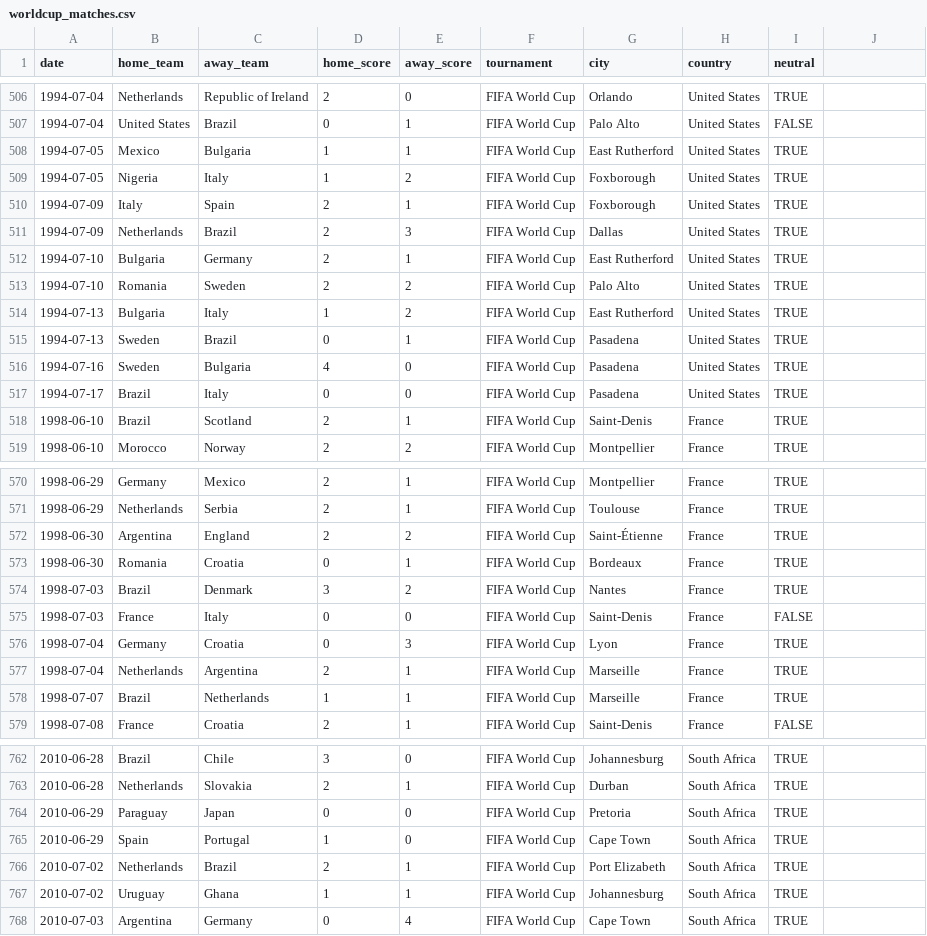
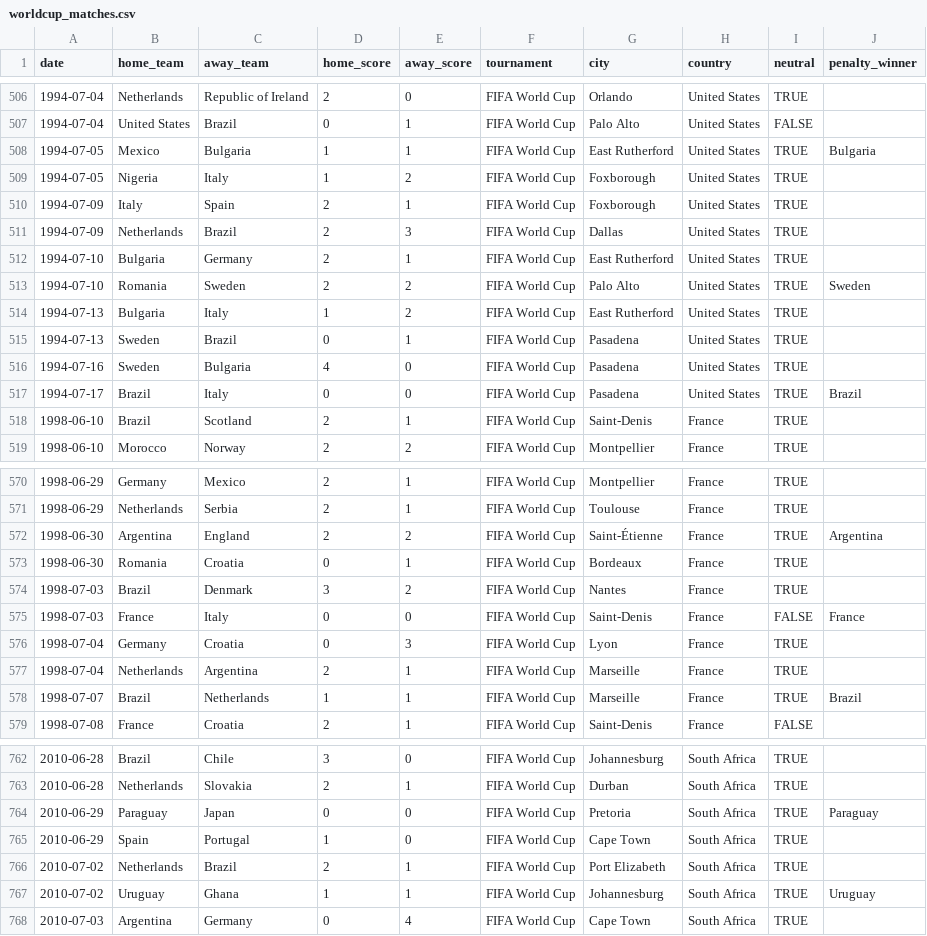
Before and after one commit to lteran9/JwtAuthentication, a CSV file: API/Data/Seed/worldcup_matches.csv, drawn as a sheet; only a part is shown, gaps mark what is left out; the diff covers the shown part only.

Commit message:
User Experience Enhancements
- Add pagination to the World Cup API and MVC views.
- Display penalty shootout winners in match results.
- Introduce a responsive dark-theme UI with match cards and team styling.
- Update the OpenAPI contract and generated UI API client.
- Add EF Core migration and seed support for penalty winners.
- Extend integration tests and update project documentation.

```diff
--- a/API/Data/Seed/worldcup_matches.csv
+++ b/API/Data/Seed/worldcup_matches.csv
@@ -1 +1 @@
-date,home_team,away_team,home_score,away_score,tournament,city,country,neutral
+date,home_team,away_team,home_score,away_score,tournament,city,country,neutral,penalty_winner
@@ -508 +508 @@ date,home_team,away_team,home_score,away_score,tournament,city,country,neutral
-1994-07-05,Mexico,Bulgaria,1,1,FIFA World Cup,East Rutherford,United States,TRUE
+1994-07-05,Mexico,Bulgaria,1,1,FIFA World Cup,East Rutherford,United States,TRUE,Bulgaria
@@ -513 +513 @@ date,home_team,away_team,home_score,away_score,tournament,city,country,neutral
-1994-07-10,Romania,Sweden,2,2,FIFA World Cup,Palo Alto,United States,TRUE
+1994-07-10,Romania,Sweden,2,2,FIFA World Cup,Palo Alto,United States,TRUE,Sweden
@@ -517 +517 @@ date,home_team,away_team,home_score,away_score,tournament,city,country,neutral
-1994-07-17,Brazil,Italy,0,0,FIFA World Cup,Pasadena,United States,TRUE
+1994-07-17,Brazil,Italy,0,0,FIFA World Cup,Pasadena,United States,TRUE,Brazil
@@ -572 +572 @@ date,home_team,away_team,home_score,away_score,tournament,city,country,neutral
-1998-06-30,Argentina,England,2,2,FIFA World Cup,Saint-Étienne,France,TRUE
+1998-06-30,Argentina,England,2,2,FIFA World Cup,Saint-Étienne,France,TRUE,Argentina
@@ -575 +575 @@ date,home_team,away_team,home_score,away_score,tournament,city,country,neutral
-1998-07-03,France,Italy,0,0,FIFA World Cup,Saint-Denis,France,FALSE
+1998-07-03,France,Italy,0,0,FIFA World Cup,Saint-Denis,France,FALSE,France
@@ -578 +578 @@ date,home_team,away_team,home_score,away_score,tournament,city,country,neutral
-1998-07-07,Brazil,Netherlands,1,1,FIFA World Cup,Marseille,France,TRUE
+1998-07-07,Brazil,Netherlands,1,1,FIFA World Cup,Marseille,France,TRUE,Brazil
@@ -764 +764 @@ date,home_team,away_team,home_score,away_score,tournament,city,country,neutral
-2010-06-29,Paraguay,Japan,0,0,FIFA World Cup,Pretoria,South Africa,TRUE
+2010-06-29,Paraguay,Japan,0,0,FIFA World Cup,Pretoria,South Africa,TRUE,Paraguay
@@ -767 +767 @@ date,home_team,away_team,home_score,away_score,tournament,city,country,neutral
-2010-07-02,Uruguay,Ghana,1,1,FIFA World Cup,Johannesburg,South Africa,TRUE
+2010-07-02,Uruguay,Ghana,1,1,FIFA World Cup,Johannesburg,South Africa,TRUE,Uruguay
```
Also changed, not shown: 27 edited cells elsewhere in this file, 17 other files.
